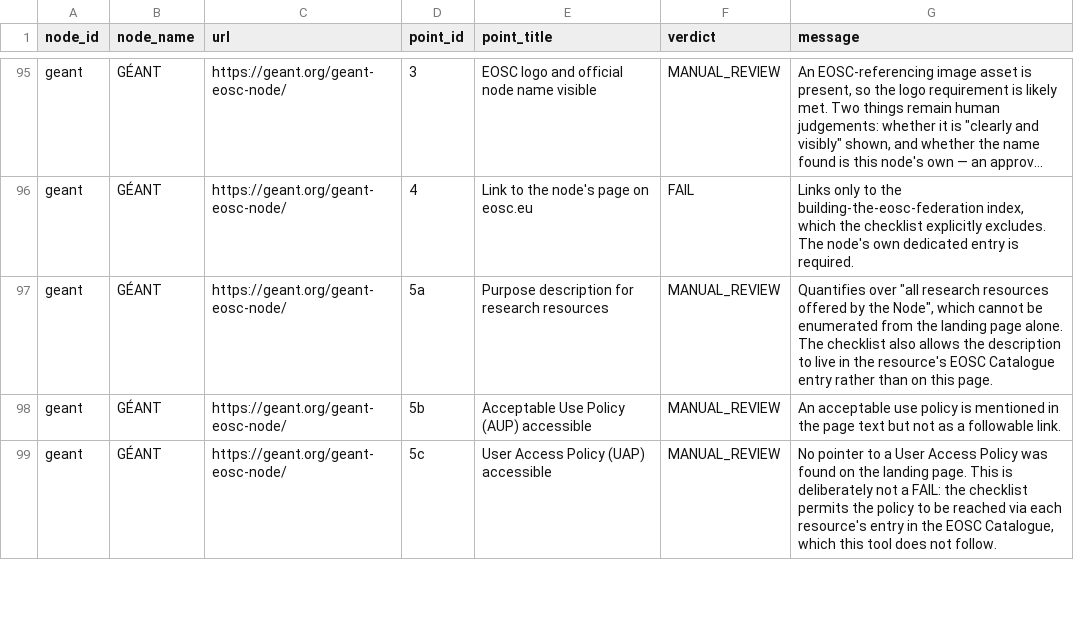
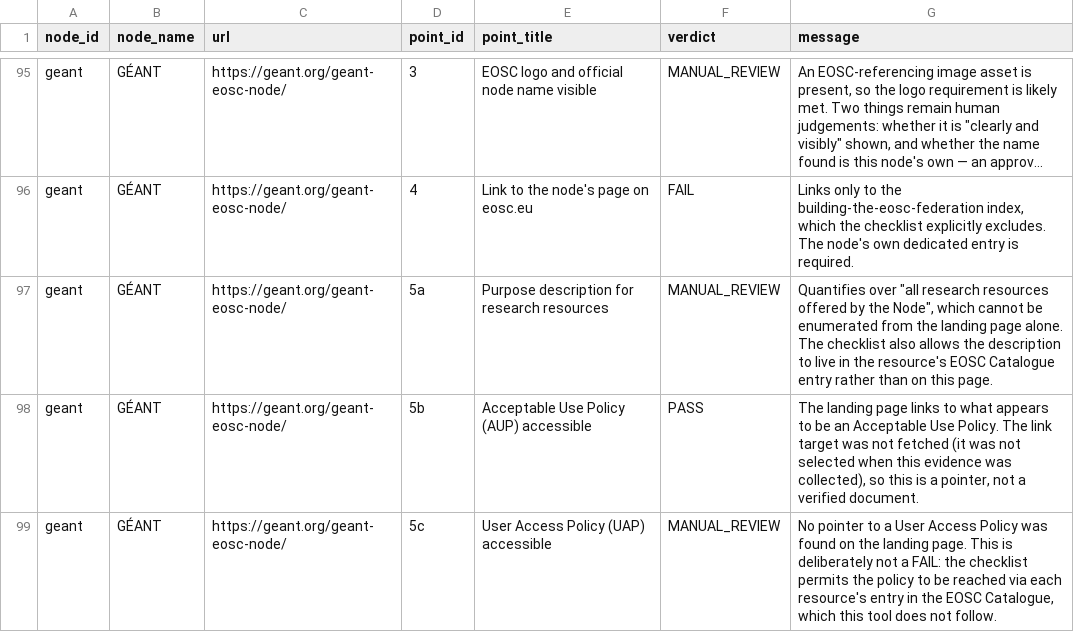
Before and after one commit to marioreale/eosc-basic-compliance, a CSV file: results/results.csv, drawn as a sheet; only a part is shown, gaps mark what is left out; long unchanged cells end in …; the diff covers the shown part only.

Commit message:
Re-assess the 24 September run with the fixed point 6 and 5b/5c checks
Same evidence (committed at f98cefe), same run id, no node contacted:
assess --skip Italy --run live-2026-09-24-no-italy at 29dead8.
44 PASS / 6 FAIL / 70 MANUAL_REVIEW, was 45/6/69. Czechia 6 and
EBRAINS 6 go to review, GÉANT 5b to PASS (pointer), all now matching
the reviewer determinations.

REVIEW-2026-09-24.md gains an addendum (section 12) and marks tool
issues 1-3 fixed. BBMRI-ERIC point 6 is revised from "manual review"
to "met": its contact page, followed at collection, lists helpdesk
mailboxes (it@helpdesk., elsi-helpdesk@, rd@helpdesk.) that the
review had not considered. The tool's PASS now cites them.

```diff
--- a/results/results.csv
+++ b/results/results.csv
@@ -97,3 +97,3 @@ geant,GÉANT,https://geant.org/geant-eosc-node/,4,Link to the node's page on eos
 geant,GÉANT,https://geant.org/geant-eosc-node/,5a,Purpose description for research resources,MANUAL_REVIEW,"Quantifies over ""all research resources offered by the Node"", which cannot be enumerated from the landing page alone. The checklist also allows the description to live in the resource's EOSC Catalogue entry rather than on this page."
-geant,GÉANT,https://geant.org/geant-eosc-node/,5b,Acceptable Use Policy (AUP) accessible,MANUAL_REVIEW,An acceptable use policy is mentioned in the page text but not as a followable link.
+geant,GÉANT,https://geant.org/geant-eosc-node/,5b,Acceptable Use Policy (AUP) accessible,PASS,"The landing page links to what appears to be an Acceptable Use Policy. The link target was not fetched (it was not selected when this evidence was collected), so this is a pointer, not a verified document."
 geant,GÉANT,https://geant.org/geant-eosc-node/,5c,User Access Policy (UAP) accessible,MANUAL_REVIEW,"No pointer to a User Access Policy was found on the landing page. This is deliberately not a FAIL: the checklist permits the policy to be reached via each resource's entry in the EOSC Catalogue, which this tool does not follow."
```
Also changed, not shown: 15 edited cells elsewhere in this file, 6 other files.
